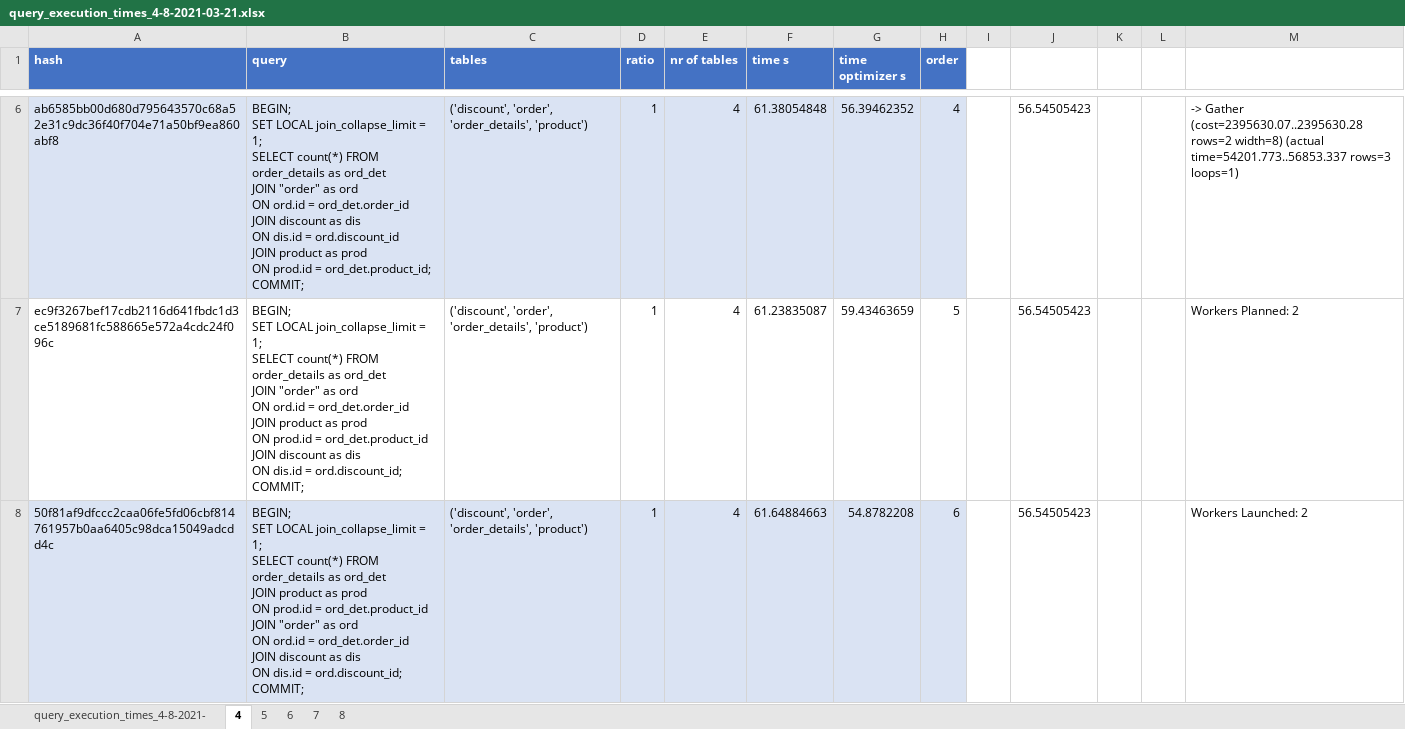
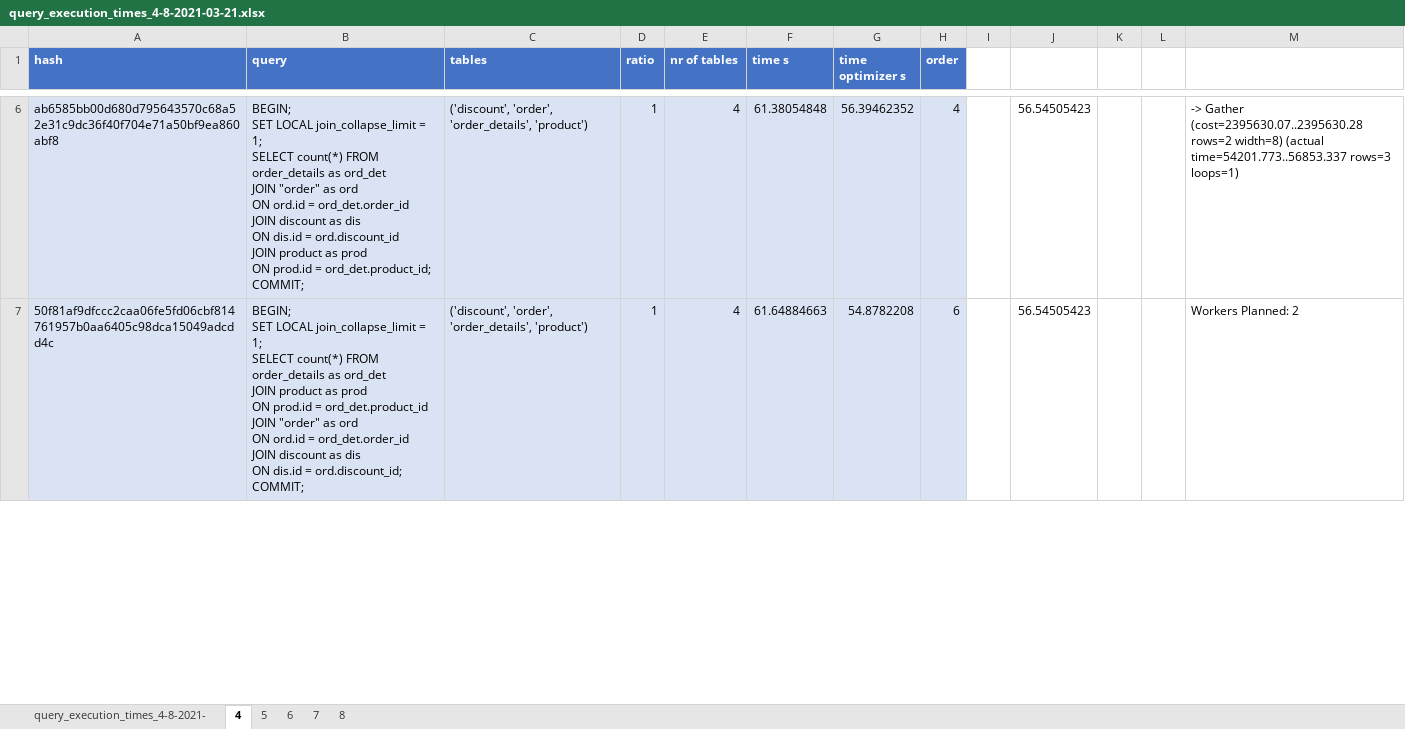
Before and after one commit to dsghrg/releo, an Excel workbook: db/db_analysis/query_execution_times_4-8-2021-03-21.xlsx, sheet 4, drawn as a sheet; only a part is shown, gaps mark what is left out; values as stored, in another font and other column widths than the file's, no borders; charts and pictures and table styles not drawn; removed rows and columns are numbered as before the commit, all else as after; ↵ is a line break in a cell; the diff covers the shown part only; the diff names each change by its address in the sheet, - before the commit and + after, or states it on an @@ line.

```diff
--- a/db/db_analysis/query_execution_times_4-8-2021-03-21.xlsx (sheet 4)
+++ b/db/db_analysis/query_execution_times_4-8-2021-03-21.xlsx (sheet 4)
-row 7: ec9f3267bef17cdb2116d641fbdc1d3ce5189681fc588665e572a4cdc24f096c | BEGIN; ↵ SET LOCAL join_collapse_limit = 1; ↵ SELECT count(*) FROM order_details as ord_det ↵ JOIN "order" as ord ↵ ON ord.id = ord_det.order_id ↵ JOIN product as prod ↵ ON prod.id = ord_det.product_id ↵ JOIN discount as dis ↵ ON dis.id = ord.discount_id; ↵ COMMIT; | ('discount', 'order', 'order_details', 'product') | 1 | 4 | 61.23835087 | 59.43463659 | 5 |  | 56.54505423 |  |  | Workers Planned: 2
-M7: Workers Launched: 2
+M7: Workers Planned: 2
```
Also changed, not shown: 2 added rows, 1 removed row and 10 edited cells elsewhere in this sheet, sheet 8, sheet 7, sheet 6, sheet 5, charts or pictures, 1 other file.
